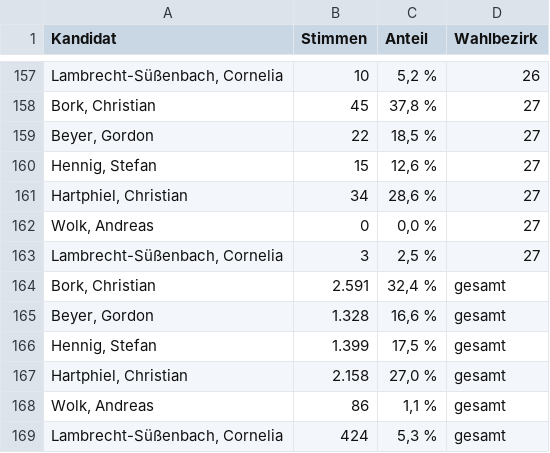
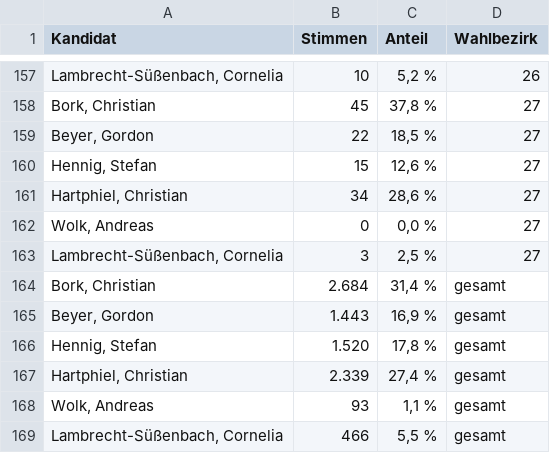
Before and after one commit to JoBerkner/templin_in_daten, a CSV file: projekte/dashboard_buergermeisterwahl/daten/wahlergebnisse.csv, drawn as a sheet; only a part is shown, gaps mark what is left out.

```diff
--- a/projekte/dashboard_buergermeisterwahl/daten/wahlergebnisse.csv
+++ b/projekte/dashboard_buergermeisterwahl/daten/wahlergebnisse.csv
@@ -163,7 +163,7 @@ Kandidat,Stimmen,Anteil,Wahlbezirk
 "Lambrecht-Süßenbach, Cornelia",3,"2,5 %",27
-"Bork, Christian",2.591,"32,4 %",gesamt
-"Beyer, Gordon",1.328,"16,6 %",gesamt
-"Hennig, Stefan",1.399,"17,5 %",gesamt
-"Hartphiel, Christian",2.158,"27,0 %",gesamt
-"Wolk, Andreas",86,"1,1 %",gesamt
-"Lambrecht-Süßenbach, Cornelia",424,"5,3 %",gesamt
+"Bork, Christian",2.684,"31,4 %",gesamt
+"Beyer, Gordon",1.443,"16,9 %",gesamt
+"Hennig, Stefan",1.520,"17,8 %",gesamt
+"Hartphiel, Christian",2.339,"27,4 %",gesamt
+"Wolk, Andreas",93,"1,1 %",gesamt
+"Lambrecht-Süßenbach, Cornelia",466,"5,5 %",gesamt
```
Also changed, not shown: 1 other file.
